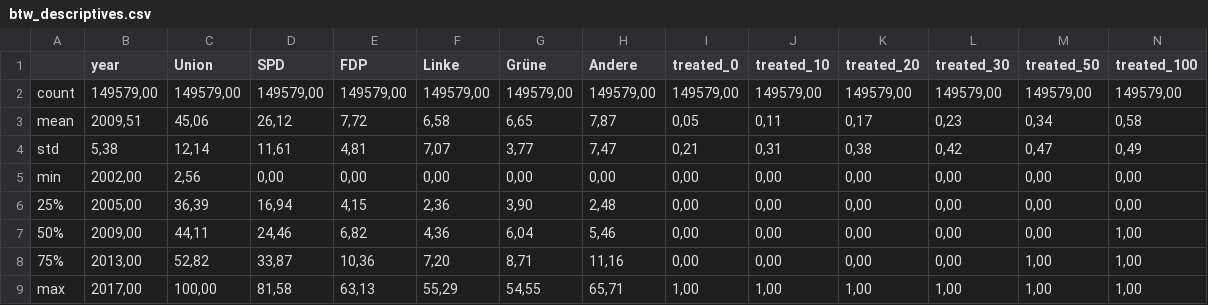
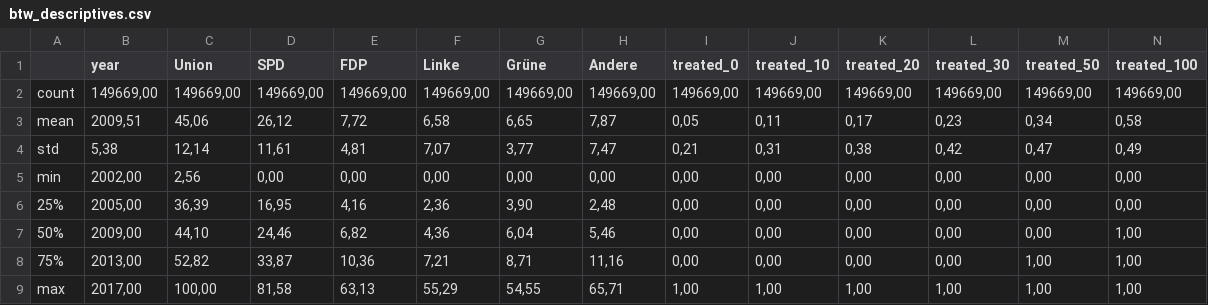
Before and after one commit to jan-schaeffer/powerlinemonsters, a CSV file: tables/btw/btw_descriptives.csv, drawn as a sheet.

Commit message:
improve data prep (AGS)

```diff
--- a/tables/btw/btw_descriptives.csv
+++ b/tables/btw/btw_descriptives.csv
@@ -1,3 +1,3 @@
 ;year;Union;SPD;FDP;Linke;Grüne;Andere;treated_0;treated_10;treated_20;treated_30;treated_50;treated_100
-count;149579,00;149579,00;149579,00;149579,00;149579,00;149579,00;149579,00;149579,00;149579,00;149579,00;149579,00;149579,00;149579,00
+count;149669,00;149669,00;149669,00;149669,00;149669,00;149669,00;149669,00;149669,00;149669,00;149669,00;149669,00;149669,00;149669,00
 mean;2009,51;45,06;26,12;7,72;6,58;6,65;7,87;0,05;0,11;0,17;0,23;0,34;0,58
@@ -5,5 +5,5 @@ std;5,38;12,14;11,61;4,81;7,07;3,77;7,47;0,21;0,31;0,38;0,42;0,47;0,49
 min;2002,00;2,56;0,00;0,00;0,00;0,00;0,00;0,00;0,00;0,00;0,00;0,00;0,00
-25%;2005,00;36,39;16,94;4,15;2,36;3,90;2,48;0,00;0,00;0,00;0,00;0,00;0,00
-50%;2009,00;44,11;24,46;6,82;4,36;6,04;5,46;0,00;0,00;0,00;0,00;0,00;1,00
-75%;2013,00;52,82;33,87;10,36;7,20;8,71;11,16;0,00;0,00;0,00;0,00;1,00;1,00
+25%;2005,00;36,39;16,95;4,16;2,36;3,90;2,48;0,00;0,00;0,00;0,00;0,00;0,00
+50%;2009,00;44,10;24,46;6,82;4,36;6,04;5,46;0,00;0,00;0,00;0,00;0,00;1,00
+75%;2013,00;52,82;33,87;10,36;7,21;8,71;11,16;0,00;0,00;0,00;0,00;1,00;1,00
 max;2017,00;100,00;81,58;63,13;55,29;54,55;65,71;1,00;1,00;1,00;1,00;1,00;1,00
```
Also changed, not shown: 29 other files.
